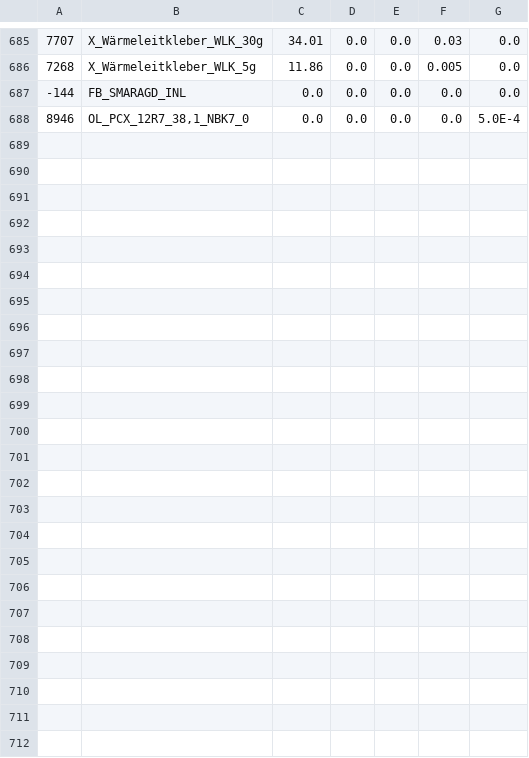
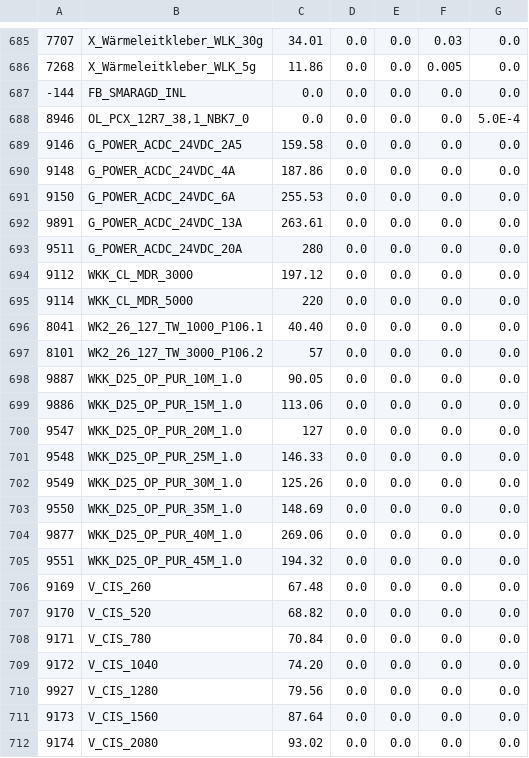
Before and after one commit to TichawaVision/Konfigurator, a CSV file: src/tivi/cis/Prices.csv, drawn as a sheet; only a part is shown, gaps mark what is left out.

```diff
--- a/src/tivi/cis/Prices.csv
+++ b/src/tivi/cis/Prices.csv
@@ -688 +688,25 @@
 8946	OL_PCX_12R7_38,1_NBK7_0	0.0	0.0	0.0	0.0	5.0E-4
+9146	G_POWER_ACDC_24VDC_2A5	159.58	0.0	0.0	0.0	0.0
+9148	G_POWER_ACDC_24VDC_4A	187.86	0.0	0.0	0.0	0.0
+9150	G_POWER_ACDC_24VDC_6A	255.53	0.0	0.0	0.0	0.0
+9891	G_POWER_ACDC_24VDC_13A	263.61	0.0	0.0	0.0	0.0
+9511	G_POWER_ACDC_24VDC_20A	280	0.0	0.0	0.0	0.0
+9112	WKK_CL_MDR_3000	197.12	0.0	0.0	0.0	0.0
+9114	WKK_CL_MDR_5000	220	0.0	0.0	0.0	0.0
+8041	WK2_26_127_TW_1000_P106.1	40.40	0.0	0.0	0.0	0.0
+8101	WK2_26_127_TW_3000_P106.2	57	0.0	0.0	0.0	0.0
+9887	WKK_D25_OP_PUR_10M_1.0	90.05	0.0	0.0	0.0	0.0
+9886	WKK_D25_OP_PUR_15M_1.0	113.06	0.0	0.0	0.0	0.0
+9547	WKK_D25_OP_PUR_20M_1.0	127	0.0	0.0	0.0	0.0
+9548	WKK_D25_OP_PUR_25M_1.0	146.33	0.0	0.0	0.0	0.0
+9549	WKK_D25_OP_PUR_30M_1.0	125.26	0.0	0.0	0.0	0.0
+9550	WKK_D25_OP_PUR_35M_1.0	148.69	0.0	0.0	0.0	0.0
+9877	WKK_D25_OP_PUR_40M_1.0	269.06	0.0	0.0	0.0	0.0
+9551	WKK_D25_OP_PUR_45M_1.0	194.32	0.0	0.0	0.0	0.0
+9169	V_CIS_260	67.48	0.0	0.0	0.0	0.0
+9170	V_CIS_520	68.82	0.0	0.0	0.0	0.0
+9171	V_CIS_780	70.84	0.0	0.0	0.0	0.0
+9172	V_CIS_1040	74.20	0.0	0.0	0.0	0.0
+9927	V_CIS_1280	79.56	0.0	0.0	0.0	0.0
+9173	V_CIS_1560	87.64	0.0	0.0	0.0	0.0
+9174	V_CIS_2080	93.02	0.0	0.0	0.0	0.0
```
Also changed, not shown: src/tivi/cis/vtcis/Mechanics.csv, 20 other files.
